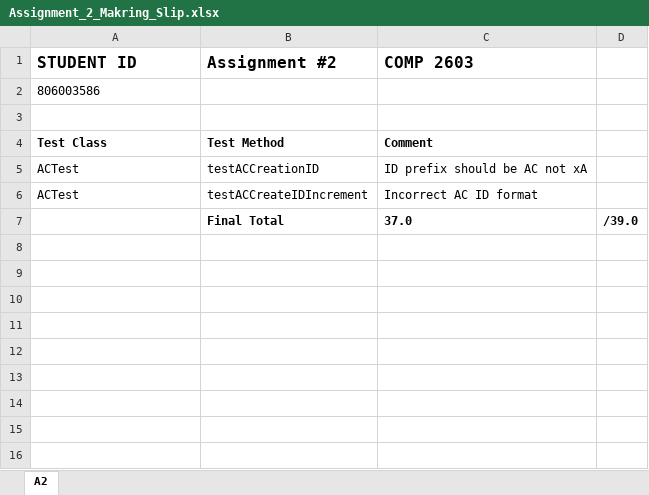
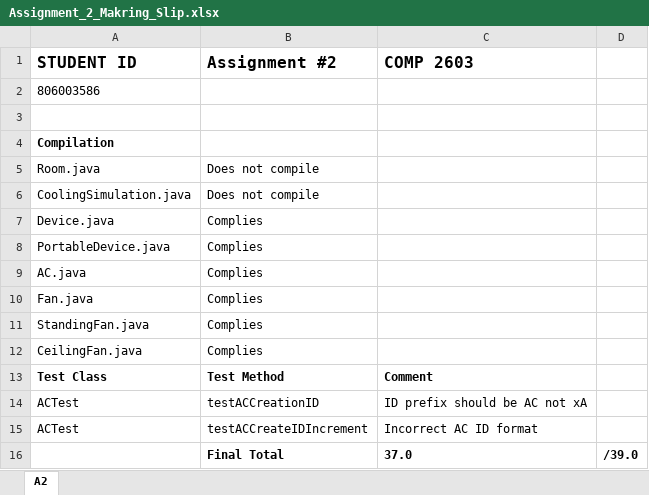
Before and after one commit to justkrismanohar/TA_Tools, an Excel workbook: COMP2603Marker/output-test/806003586/Assignment_2_Makring_Slip.xlsx, sheet A2, drawn as a sheet; values as stored, in another font and other column widths than the file's, no borders; the diff names each change by its address in the sheet, - before the commit and + after, or states it on an @@ line.

Commit message:
Student Classes compilation results writes to excel file.

```diff
--- a/COMP2603Marker/output-test/806003586/Assignment_2_Makring_Slip.xlsx (sheet A2)
+++ b/COMP2603Marker/output-test/806003586/Assignment_2_Makring_Slip.xlsx (sheet A2)
+row 4: Compilation
+row 5: Room.java | Does not compile
+row 6: CoolingSimulation.java | Does not compile
+row 7: Device.java | Complies
+row 8: PortableDevice.java | Complies
+row 9: AC.java | Complies
+row 10: Fan.java | Complies
+row 11: StandingFan.java | Complies
+row 12: CeilingFan.java | Complies
```
Also changed, not shown: COMP2603Marker/output-test/706003586/Assignment_2_Makring_Slip.xlsx, 9 other files.
